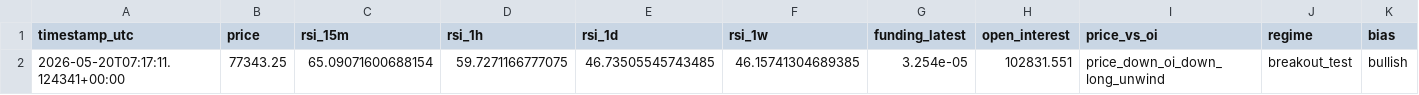
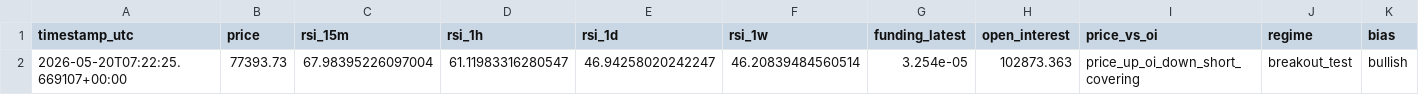
Before and after one commit to saunpri/watcher-public, a CSV file: latest_state.csv, drawn as a sheet; only a part is shown; the diff names each change by its address in the sheet, - before the commit and + after, or states it on an @@ line.

Commit message:
Auto-update watcher files

```diff
--- a/latest_state.csv
+++ b/latest_state.csv
-A2 (timestamp_utc): 2026-05-20T07:17:11.124341+00:00
+A2 (timestamp_utc): 2026-05-20T07:22:25.669107+00:00
-B2 (price): 77343.25
+B2 (price): 77393.73
-C2 (rsi_15m): 65.09071600688154
+C2 (rsi_15m): 67.98395226097004
-D2 (rsi_1h): 59.7271166777075
+D2 (rsi_1h): 61.11983316280547
-E2 (rsi_1d): 46.73505545743485
+E2 (rsi_1d): 46.94258020242247
-F2 (rsi_1w): 46.15741304689385
+F2 (rsi_1w): 46.20839484560514
-H2 (open_interest): 102831.551
+H2 (open_interest): 102873.363
-I2 (price_vs_oi): price_down_oi_down_long_unwind
+I2 (price_vs_oi): price_up_oi_down_short_covering
```
Also changed, not shown: 5 other files.
